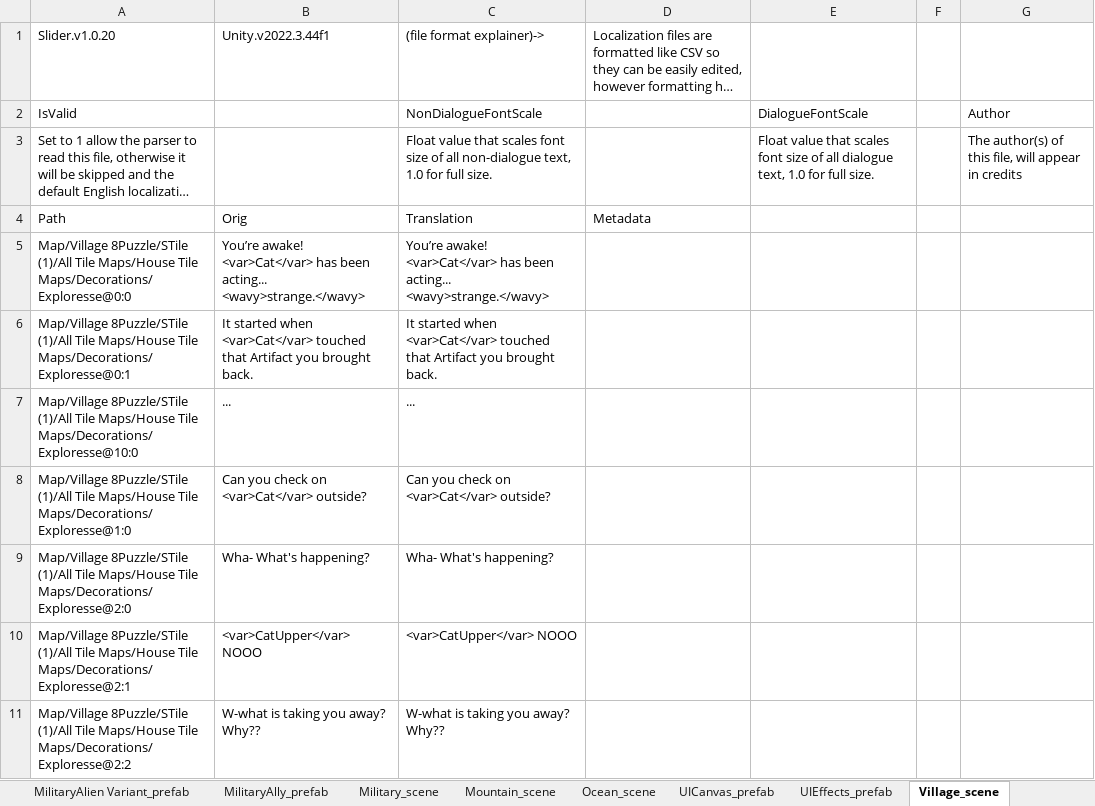
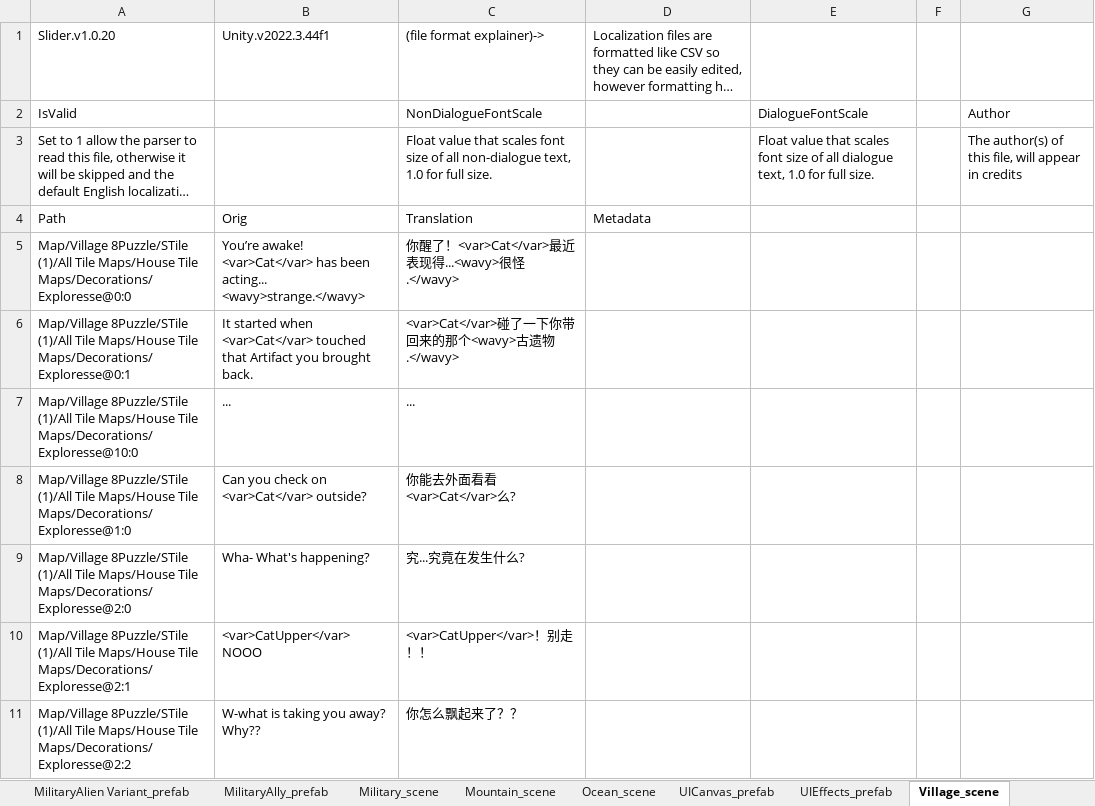
Before and after one commit to alanrtao/SliderCN, an Excel workbook: 简体中文.xlsx, sheet Village_scene, drawn as a sheet; only a part is shown; long unchanged cells end in …; values as stored, in another font and other column widths than the file's, no borders; the diff covers the shown part only; the diff names each change by its address in the sheet, - before the commit and + after, or states it on an @@ line.

```diff
--- a/简体中文.xlsx (sheet Village_scene)
+++ b/简体中文.xlsx (sheet Village_scene)
-C5: You’re awake! <var>Cat</var> has been acting... <wavy>strange.</wavy>
+C5: 你醒了！<var>Cat</var>最近表现得...<wavy>很怪.</wavy>
-C6: It started when <var>Cat</var> touched that Artifact you brought back.
+C6: <var>Cat</var>碰了一下你带回来的那个<wavy>古遗物.</wavy>
-C8: Can you check on <var>Cat</var> outside?
+C8: 你能去外面看看<var>Cat</var>么?
-C9: Wha- What's happening?
+C9: 究...究竟在发生什么?
-C10: <var>CatUpper</var> NOOO
+C10: <var>CatUpper</var>！别走！！
-C11: W-what is taking you away? Why??
+C11: 你怎么飘起来了？？
```
Also changed, not shown: 169 edited cells elsewhere in this sheet, 1 other file.
